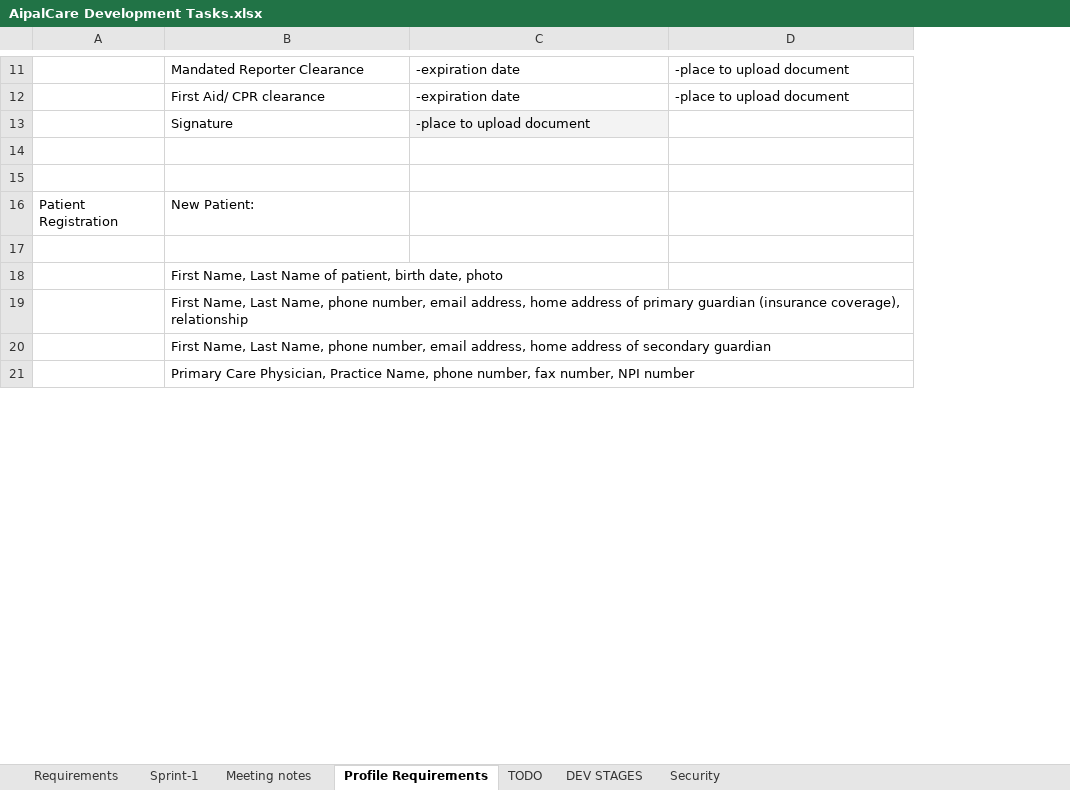
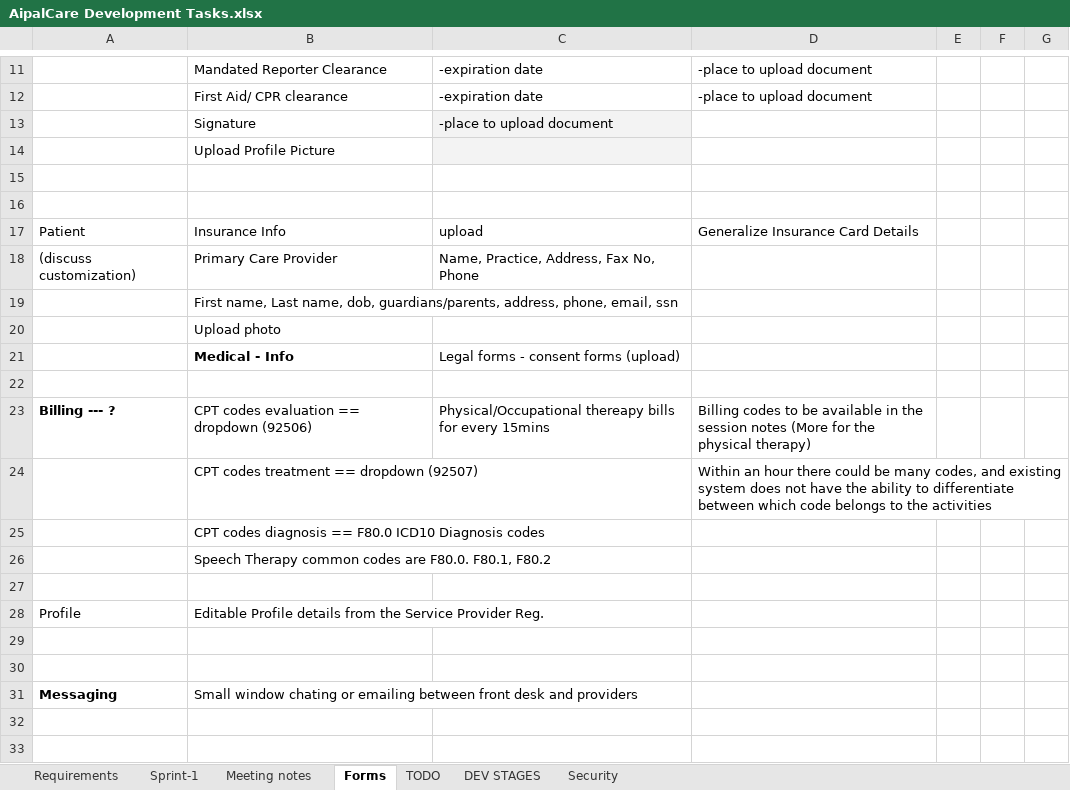
Before and after one commit to olasupo2020/Aipalcare_code, an Excel workbook: src/requirements/AipalCare Development Tasks.xlsx, sheet Forms, drawn as a sheet; only a part is shown, gaps mark what is left out; values as stored, in another font and other column widths than the file's, no borders; charts and pictures and table styles not drawn; removed rows and columns are numbered as before the commit, all else as after; the diff covers the shown part only; the diff names each change by its address in the sheet, - before the commit and + after, or states it on an @@ line.

Commit message:
Req for session notes added

```diff
--- a/src/requirements/AipalCare Development Tasks.xlsx (sheet Forms)
+++ b/src/requirements/AipalCare Development Tasks.xlsx (sheet Forms)
-sheet tab: Profile Requirements
+sheet tab: Forms
-column A, row 16: Patient Registration
+column A, row 28: Profile; row 31: Messaging
+column E, empty
+column F, empty
+column G, empty
+row 14:  | Upload Profile Picture
+row 17: Patient | Insurance Info | upload | Generalize Insurance Card Details
+row 18: (discuss customization) | Primary Care Provider | Name, Practice, Address, Fax No, Phone
-B19: New Patient:
+B19: First name, Last name, dob, guardians/parents, address, phone, email, ssn
+row 20:  | Upload photo
+row 21:  | Medical - Info | Legal forms - consent forms (upload)
+row 23: Billing --- ? | CPT codes evaluation == dropdown (92506) | Physical/Occupational thereapy bills for every 15mins | Billing codes to be available in the session notes (More for the physical therapy)
+row 24:  | CPT codes treatment == dropdown (92507) |  | Within an hour there could be many codes, and existing system does not have the ability to differentiate between which code belongs to the activities
-B25: First Name, Last Name of patient, birth date, photo
+B25: CPT codes diagnosis == F80.0 ICD10 Diagnosis codes
-B26: First Name, Last Name, phone number, email address, home address of primary guardian (insurance coverage), relationship
+B26: Speech Therapy common codes are F80.0. F80.1, F80.2
+row 27: (empty)
-B28: First Name, Last Name, phone number, email address, home address of secondary guardian
+B28: Editable Profile details from the Service Provider Reg.
+row 29: (empty)
+row 30: (empty)
-B31: Primary Care Physician, Practice Name, phone number, fax number, NPI number
+B31: Small window chating or emailing between front desk and providers
+row 32: (empty)
+row 33: (empty)
```
Also changed, not shown: 22 added rows and 2 edited cells elsewhere in this sheet, charts or pictures, 1 other file.
